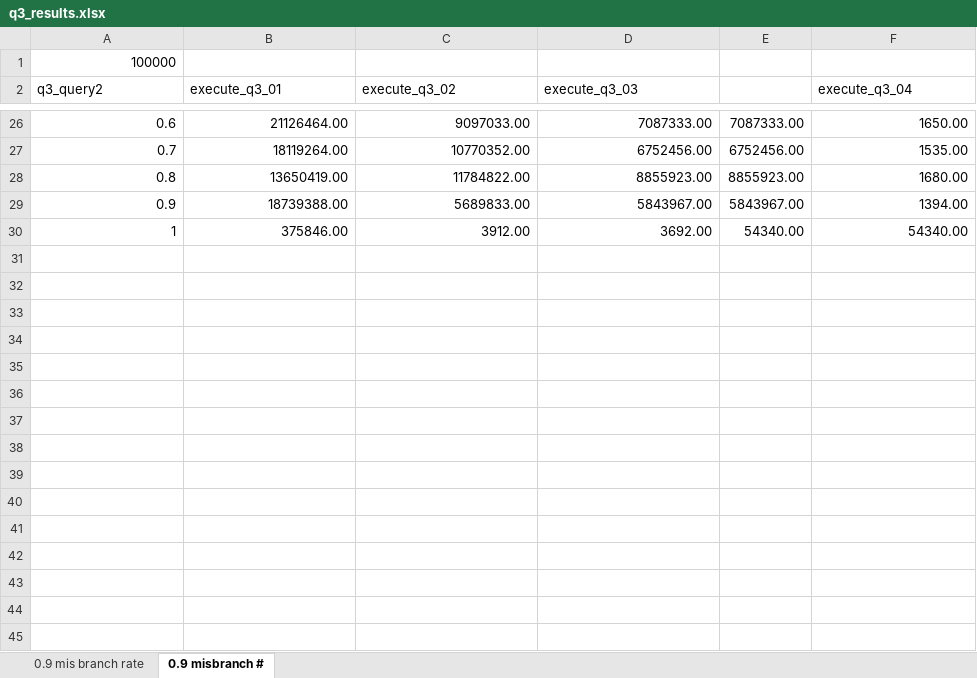
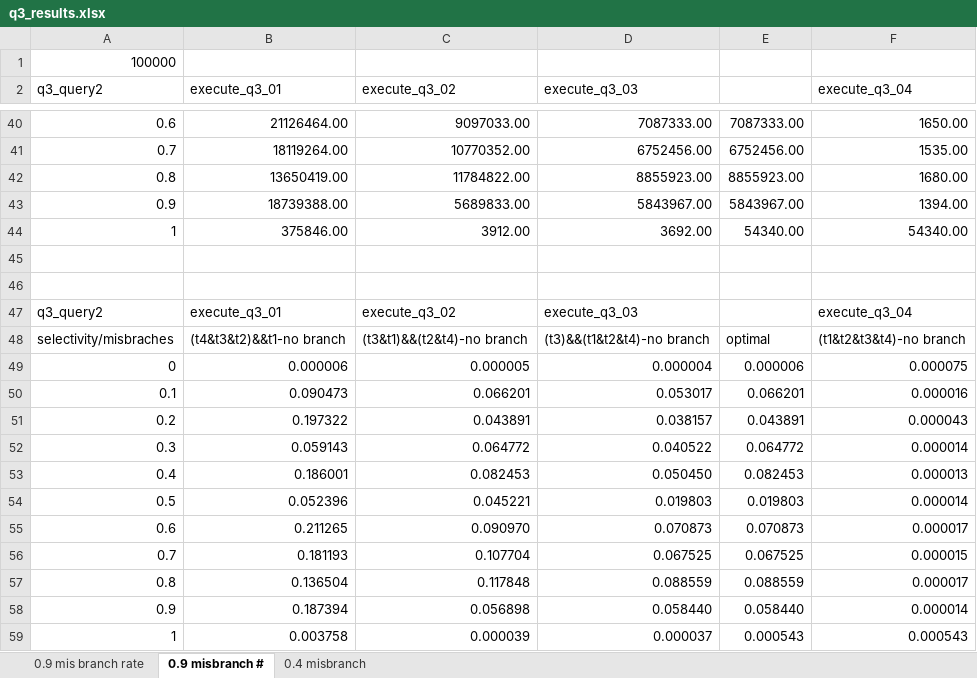
Before and after one commit to TheJesseLiu/4112-project2-stage3, an Excel workbook: q3_results.xlsx, sheet 0.9 misbranch #, drawn as a sheet; only a part is shown, gaps mark what is left out; values as stored, in another font and other column widths than the file's, no borders; charts and pictures not drawn; the diff covers the shown part only; the diff names each change by its address in the sheet, - before the commit and + after, or states it on an @@ line.

```diff
--- a/q3_results.xlsx (sheet 0.9 misbranch #)
+++ b/q3_results.xlsx (sheet 0.9 misbranch #)
+sheet tab: 0.4 misbranch
+row 45: (empty)
+row 46: (empty)
+row 47: q3_query2 | execute_q3_01 | execute_q3_02 | execute_q3_03 |  | execute_q3_04
+row 48: selectivity/misbraches | (t4&t3&t2)&&t1-no branch | (t3&t1)&&(t2&t4)-no branch | (t3)&&(t1&t2&t4)-no branch | optimal | (t1&t2&t3&t4)-no branch
+row 49: 0 | 0.000006 | 0.000005 | 0.000004 | 0.000006 | 0.000075
+row 50: 0.1 | 0.090473 | 0.066201 | 0.053017 | 0.066201 | 0.000016
+row 51: 0.2 | 0.197322 | 0.043891 | 0.038157 | 0.043891 | 0.000043
+row 52: 0.3 | 0.059143 | 0.064772 | 0.040522 | 0.064772 | 0.000014
+row 53: 0.4 | 0.186001 | 0.082453 | 0.050450 | 0.082453 | 0.000013
+row 54: 0.5 | 0.052396 | 0.045221 | 0.019803 | 0.019803 | 0.000014
+row 55: 0.6 | 0.211265 | 0.090970 | 0.070873 | 0.070873 | 0.000017
+row 56: 0.7 | 0.181193 | 0.107704 | 0.067525 | 0.067525 | 0.000015
+row 57: 0.8 | 0.136504 | 0.117848 | 0.088559 | 0.088559 | 0.000017
+row 58: 0.9 | 0.187394 | 0.056898 | 0.058440 | 0.058440 | 0.000014
+row 59: 1 | 0.003758 | 0.000039 | 0.000037 | 0.000543 | 0.000543
```
Also changed, not shown: 14 added rows elsewhere in this sheet, charts or pictures, 6 other files.
